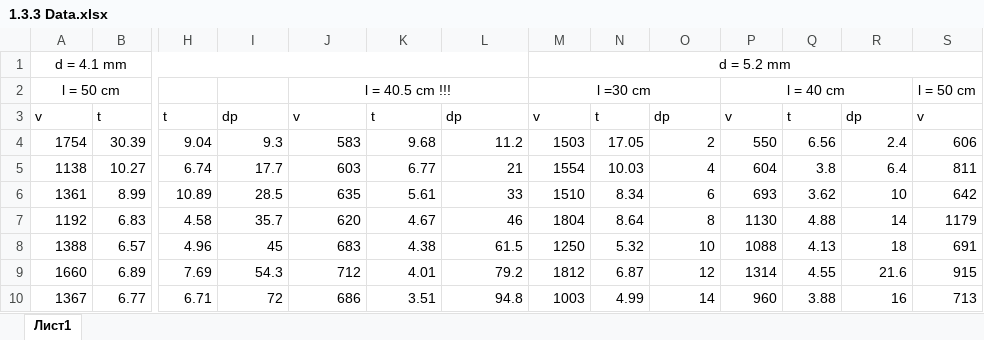
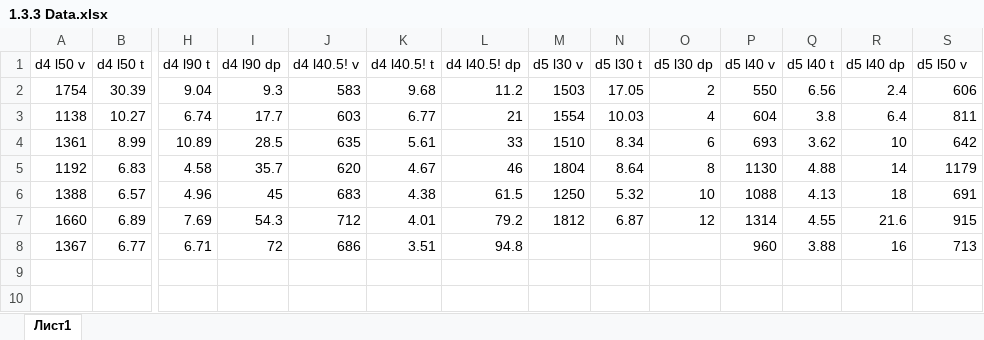
Before and after one commit to airavil/ObshePhis-Labs, an Excel workbook: Термодинамика/1.3.3/1.3.3 Data.xlsx, sheet Лист1, drawn as a sheet; only a part is shown, gaps mark what is left out; values as stored, in another font and other column widths than the file's, no borders; removed rows and columns are numbered as before the commit, all else as after; rows hold the shown columns only; the diff names each change by its address in the sheet, - before the commit and + after, or states it on an @@ line.

Commit message:
Update 1.3.3 Data.xlsx

```diff
--- a/Термодинамика/1.3.3/1.3.3 Data.xlsx (sheet Лист1)
+++ b/Термодинамика/1.3.3/1.3.3 Data.xlsx (sheet Лист1)
-row 1: d = 4.1 mm |  |  |  |  |  |  | d = 5.2 mm
-row 2: l = 50 cm |  |  |  | l = 40.5 cm !!! |  |  | l =30 cm |  |  | l = 40 cm |  |  | l = 50 cm
-row 3: v | t | t | dp | v | t | dp | v | t | dp | v | t | dp | v
+row 1: d4 l50 v | d4 l50 t | d4 l90 t | d4 l90 dp | d4 l40.5! v | d4 l40.5! t | d4 l40.5! dp | d5 l30 v | d5 l30 t | d5 l30 dp | d5 l40 v | d5 l40 t | d5 l40 dp | d5 l50 v
-M8: 1003
+M8: (empty)
-N8: 4.99
+N8: (empty)
-O8: 14
+O8: (empty)
```
